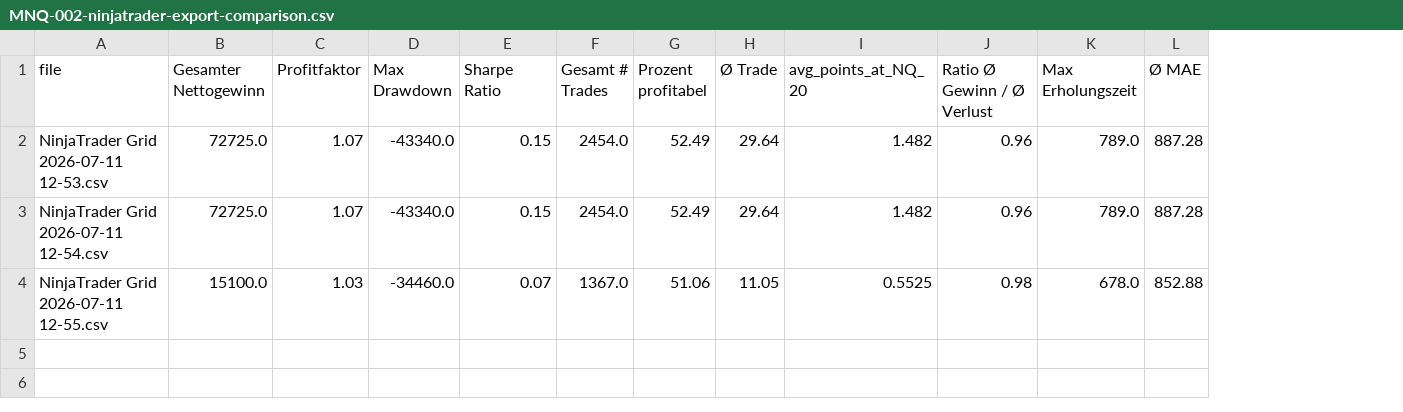
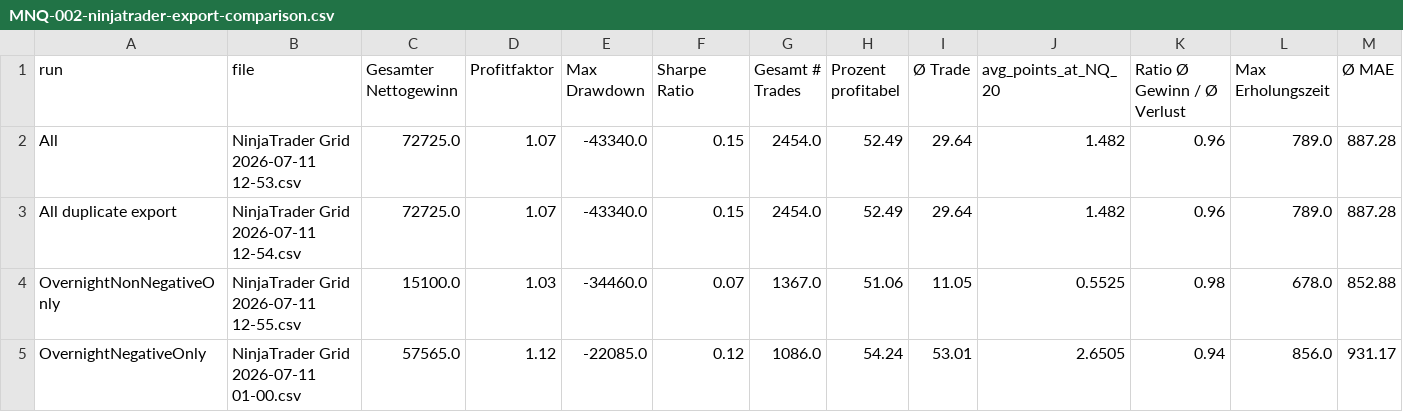
Before and after one commit to hqvvny/codex, a CSV file: outputs/MNQ-002-ninjatrader-export-comparison.csv, drawn as a sheet; only a part is shown; rows hold the shown columns only; the diff names each change by its address in the sheet, - before the commit and + after, or states it on an @@ line.

Commit message:
analysis: label MNQ-002 NT8 filter exports

```diff
--- a/outputs/MNQ-002-ninjatrader-export-comparison.csv
+++ b/outputs/MNQ-002-ninjatrader-export-comparison.csv
+column A (run), rows 2-4: All | All duplicate export | OvernightNonNegativeOnly
+row 5: OvernightNegativeOnly | NinjaTrader Grid 2026-07-11 01-00.csv | 57565.0 | 1.12 | -22085.0 | 0.12 | 1086.0 | 54.24 | 53.01 | 2.6505 | 0.94 | 856.0 | 931.17
```
Also changed, not shown: 5 other files.
